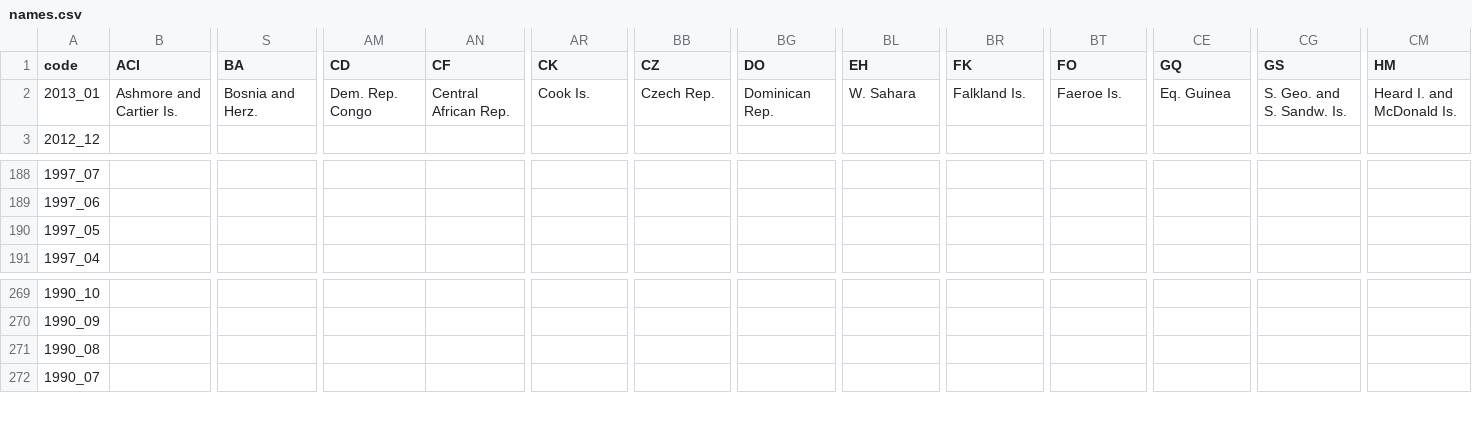
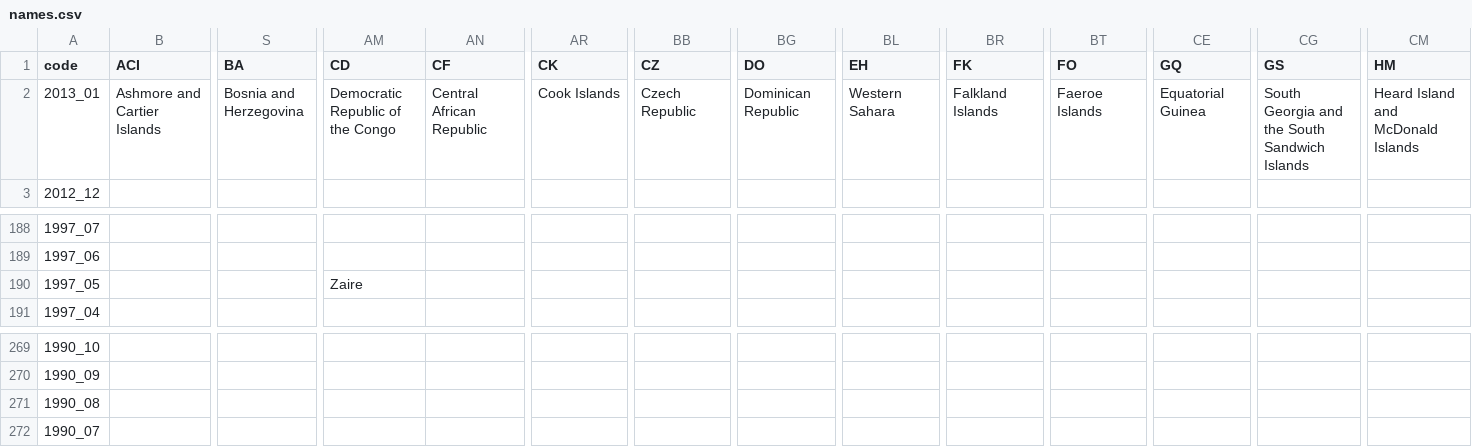
Before and after one commit to andrewebert/map, a CSV file: data/names.csv, drawn as a sheet; only a part is shown, gaps mark what is left out; the diff covers the shown part only; the diff names each change by its address in the sheet, - before the commit and + after, or states it on an @@ line.

```diff
--- a/data/names.csv
+++ b/data/names.csv
-B2 (ACI): Ashmore and Cartier Is.
+B2 (ACI): Ashmore and Cartier Islands
-S2 (BA): Bosnia and Herz.
+S2 (BA): Bosnia and Herzegovina
-AM2 (CD): Dem. Rep. Congo
+AM2 (CD): Democratic Republic of the Congo
-AN2 (CF): Central African Rep.
+AN2 (CF): Central African Republic
-AR2 (CK): Cook Is.
+AR2 (CK): Cook Islands
-BB2 (CZ): Czech Rep.
+BB2 (CZ): Czech Republic
-BG2 (DO): Dominican Rep.
+BG2 (DO): Dominican Republic
-BL2 (EH): W. Sahara
+BL2 (EH): Western Sahara
-BR2 (FK): Falkland Is.
+BR2 (FK): Falkland Islands
-BT2 (FO): Faeroe Is.
+BT2 (FO): Faeroe Islands
-CE2 (GQ): Eq. Guinea
+CE2 (GQ): Equatorial Guinea
-CG2 (GS): S. Geo. and S. Sandw. Is.
+CG2 (GS): South Georgia and the South Sandwich Islands
-CM2 (HM): Heard I. and McDonald Is.
+CM2 (HM): Heard Island and McDonald Islands
-AM190 (CD): (empty)
+AM190 (CD): Zaire
```
Also changed, not shown: 21 edited cells elsewhere in this file, 10 other files.
